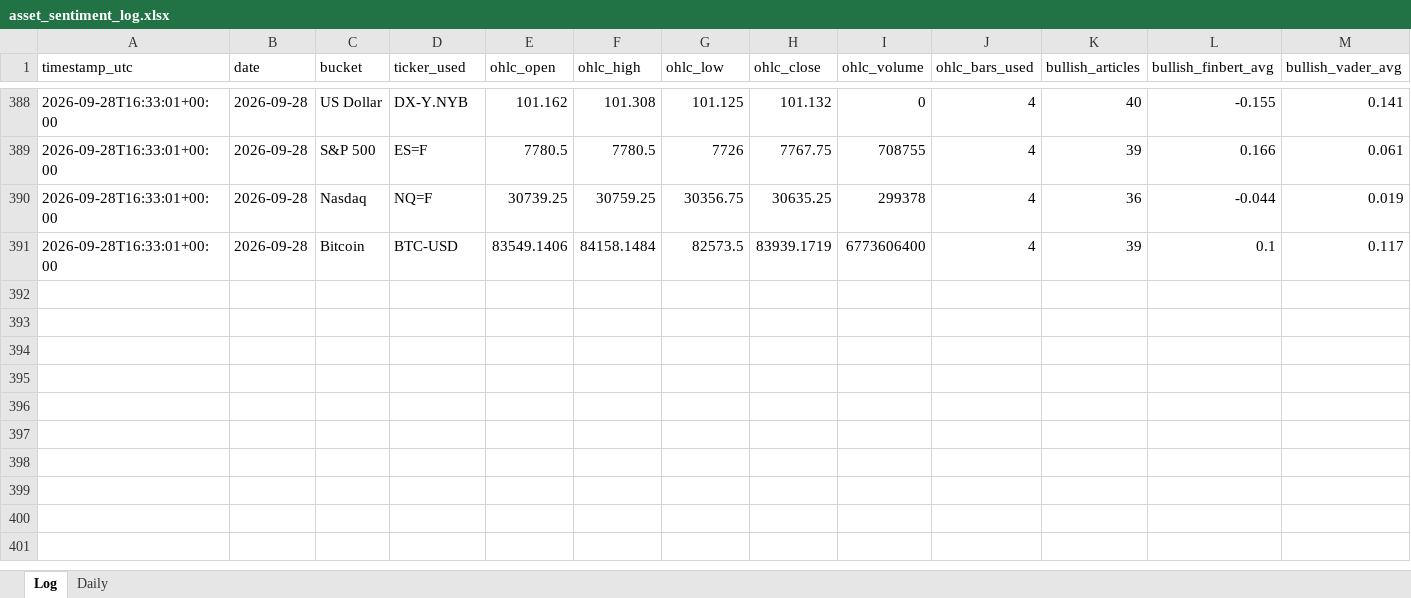
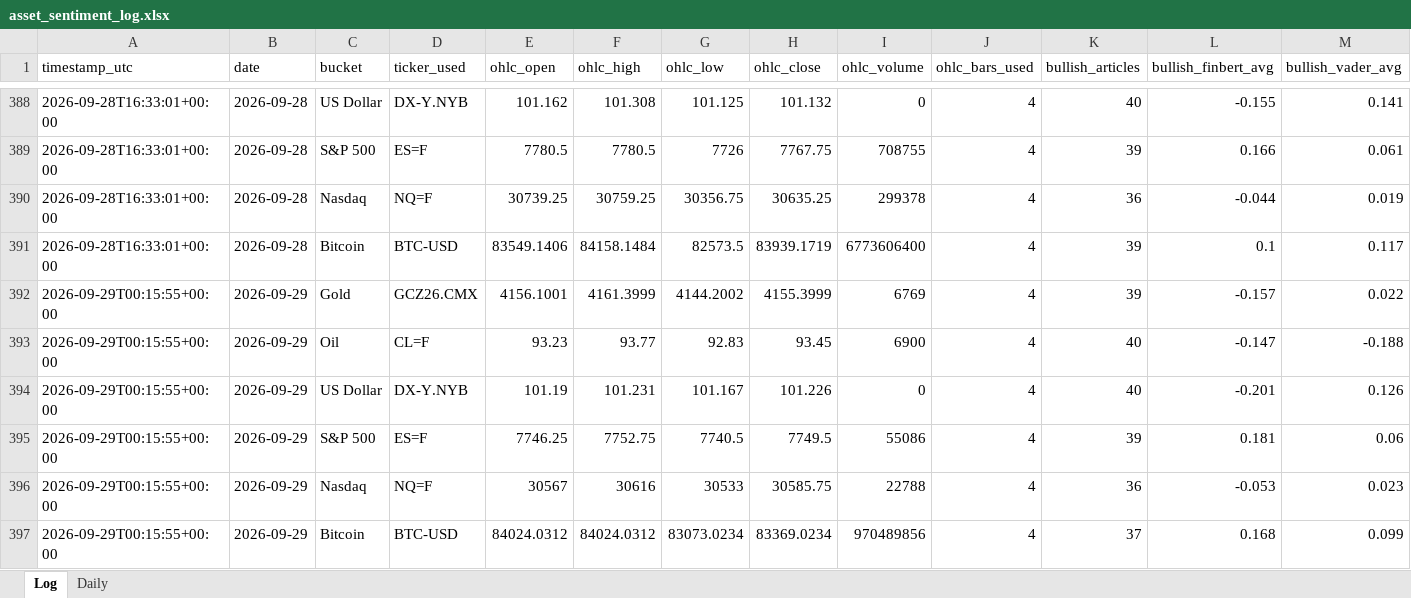
Before and after one commit to Jamesssurfer/AssetsNews_Sentiment, an Excel workbook: data/asset_sentiment_log.xlsx, sheet Log, drawn as a sheet; only a part is shown, gaps mark what is left out; values as stored, in another font and other column widths than the file's, no borders; rows hold the shown columns only; the diff names each change by its address in the sheet, - before the commit and + after, or states it on an @@ line.

```diff
--- a/data/asset_sentiment_log.xlsx (sheet Log)
+++ b/data/asset_sentiment_log.xlsx (sheet Log)
+row 392: 2026-09-29T00:15:55+00:00 | 2026-09-29 | Gold | GCZ26.CMX | 4156.1001 | 4161.3999 | 4144.2002 | 4155.3999 | 6769 | 4 | 39 | -0.157 | 0.022
+row 393: 2026-09-29T00:15:55+00:00 | 2026-09-29 | Oil | CL=F | 93.23 | 93.77 | 92.83 | 93.45 | 6900 | 4 | 40 | -0.147 | -0.188
+row 394: 2026-09-29T00:15:55+00:00 | 2026-09-29 | US Dollar | DX-Y.NYB | 101.19 | 101.231 | 101.167 | 101.226 | 0 | 4 | 40 | -0.201 | 0.126
+row 395: 2026-09-29T00:15:55+00:00 | 2026-09-29 | S&P 500 | ES=F | 7746.25 | 7752.75 | 7740.5 | 7749.5 | 55086 | 4 | 39 | 0.181 | 0.06
+row 396: 2026-09-29T00:15:55+00:00 | 2026-09-29 | Nasdaq | NQ=F | 30567 | 30616 | 30533 | 30585.75 | 22788 | 4 | 36 | -0.053 | 0.023
+row 397: 2026-09-29T00:15:55+00:00 | 2026-09-29 | Bitcoin | BTC-USD | 84024.0312 | 84024.0312 | 83073.0234 | 83369.0234 | 970489856 | 4 | 37 | 0.168 | 0.099
```
Also changed, not shown: 1 other file.
